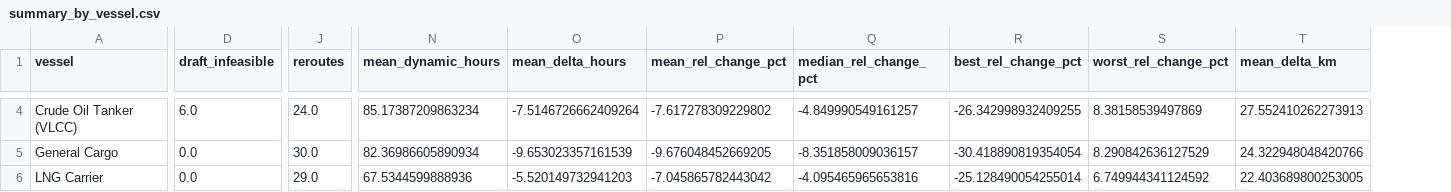
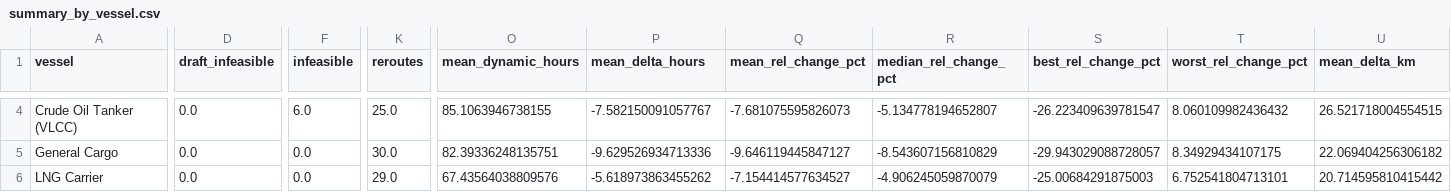
Before and after one commit to manish-g-p/optimal-ship-routing, a CSV file: data/rerouting_eval/summary_by_vessel.csv, drawn as a sheet; only a part is shown, gaps mark what is left out; addresses are those after the commit; the diff covers the shown part only; the diff names each change by its address in the sheet, - before the commit and + after, or states it on an @@ line.

```diff
--- a/data/rerouting_eval/summary_by_vessel.csv
+++ b/data/rerouting_eval/summary_by_vessel.csv
+column F (infeasible), rows 4-6: 6.0 | 0.0 | 0.0
-D4 (draft_infeasible): 6.0
+D4 (draft_infeasible): 0.0
-K4 (reroutes): 24.0
+K4 (reroutes): 25.0
-O4 (mean_dynamic_hours): 85.17387209863234
+O4 (mean_dynamic_hours): 85.1063946738155
-P4 (mean_delta_hours): -7.5146726662409264
+P4 (mean_delta_hours): -7.582150091057767
-Q4 (mean_rel_change_pct): -7.617278309229802
+Q4 (mean_rel_change_pct): -7.681075595826073
-R4 (median_rel_change_pct): -4.849990549161257
+R4 (median_rel_change_pct): -5.134778194652807
-S4 (best_rel_change_pct): -26.342998932409255
+S4 (best_rel_change_pct): -26.223409639781547
-T4 (worst_rel_change_pct): 8.38158539497869
+T4 (worst_rel_change_pct): 8.060109982436432
-U4 (mean_delta_km): 27.552410262273913
+U4 (mean_delta_km): 26.521718004554515
-O5 (mean_dynamic_hours): 82.36986605890934
+O5 (mean_dynamic_hours): 82.39336248135751
-P5 (mean_delta_hours): -9.653023357161539
+P5 (mean_delta_hours): -9.629526934713336
-Q5 (mean_rel_change_pct): -9.676048452669205
+Q5 (mean_rel_change_pct): -9.646119445847127
-R5 (median_rel_change_pct): -8.351858009036157
+R5 (median_rel_change_pct): -8.543607156810829
-S5 (best_rel_change_pct): -30.418890819354054
+S5 (best_rel_change_pct): -29.943029088728057
-T5 (worst_rel_change_pct): 8.290842636127529
+T5 (worst_rel_change_pct): 8.34929434107175
-U5 (mean_delta_km): 24.322948048420766
+U5 (mean_delta_km): 22.069404256306182
-O6 (mean_dynamic_hours): 67.5344599888936
+O6 (mean_dynamic_hours): 67.43564038809576
-P6 (mean_delta_hours): -5.520149732941203
+P6 (mean_delta_hours): -5.618973863455262
-Q6 (mean_rel_change_pct): -7.045865782443042
+Q6 (mean_rel_change_pct): -7.154414577634527
-R6 (median_rel_change_pct): -4.095465965653816
+R6 (median_rel_change_pct): -4.906245059870079
-S6 (best_rel_change_pct): -25.128490054255014
+S6 (best_rel_change_pct): -25.00684291875003
-T6 (worst_rel_change_pct): 6.749944341124592
+T6 (worst_rel_change_pct): 6.752541804713101
-U6 (mean_delta_km): 22.403689800253005
+U6 (mean_delta_km): 20.714595810415442
```
Also changed, not shown: 25 edited cells elsewhere in this file, data/processed/evaluation.csv, data/rerouting_eval/events.csv, 17 other files.
